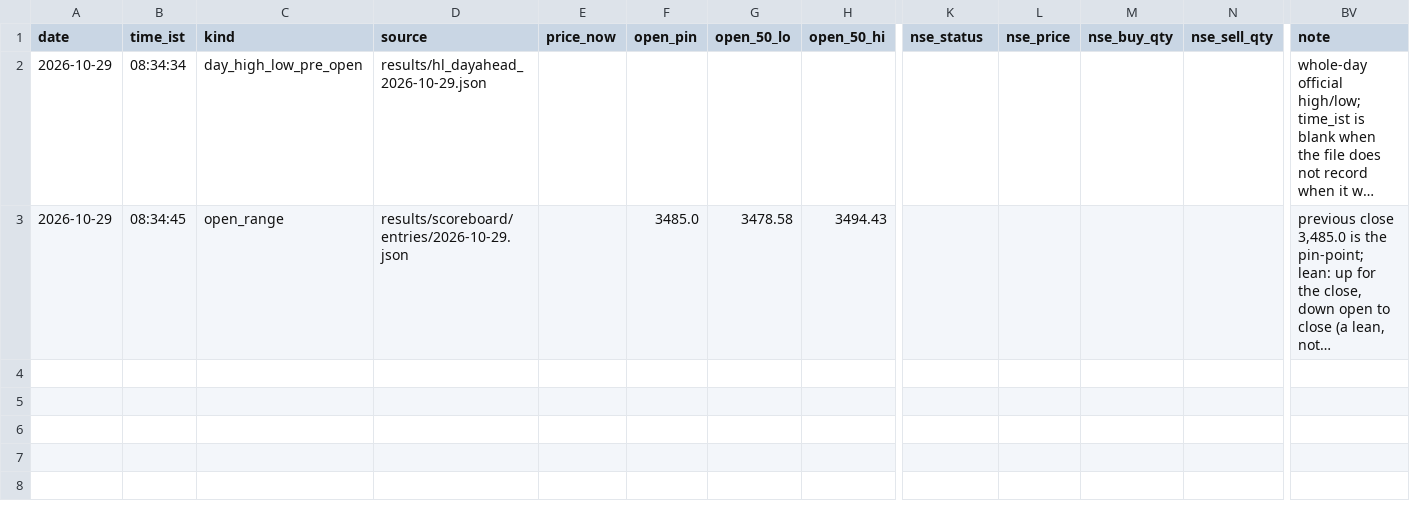
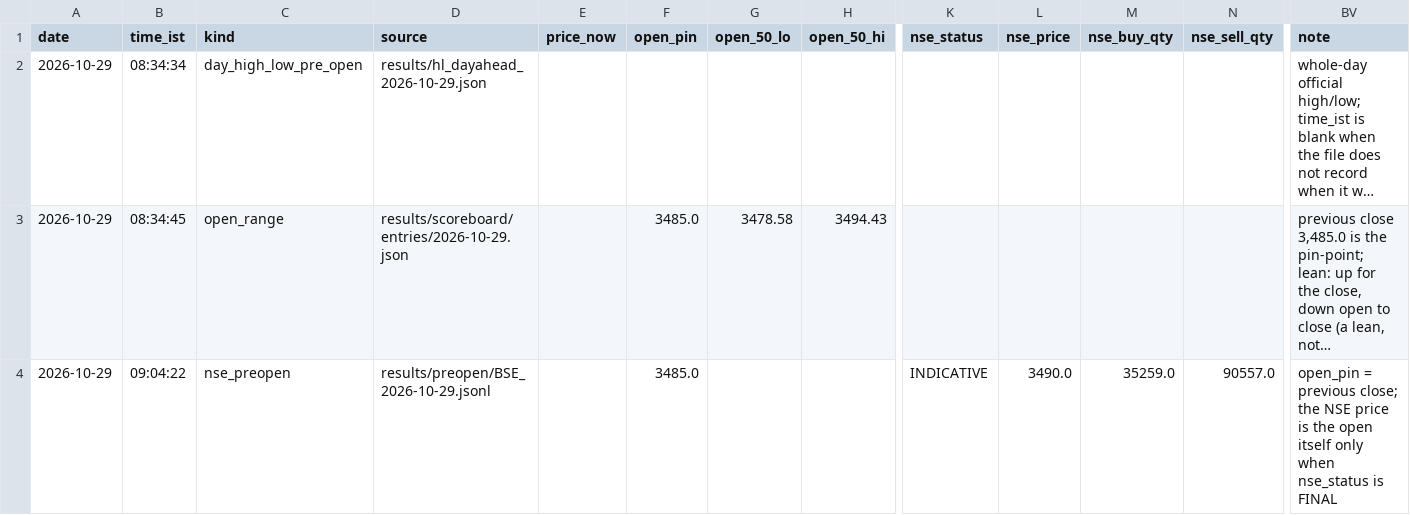
Before and after one commit to shauryaa1808g-max/pred_18, a CSV file: results/readings/by_day/2026-10-29.csv, drawn as a sheet; only a part is shown, gaps mark what is left out; long unchanged cells end in …; rows hold the shown columns only; the diff names each change by its address in the sheet, - before the commit and + after, or states it on an @@ line.

```diff
--- a/results/readings/by_day/2026-10-29.csv
+++ b/results/readings/by_day/2026-10-29.csv
+row 4: 2026-10-29 | 09:04:22 | nse_preopen | results/preopen/BSE_2026-10-29.jsonl |  | 3485.0 |  |  | INDICATIVE | 3490.0 | 35259.0 | 90557.0 | open_pin = previous close; the NSE price is the open itself only when nse_status is FINAL
```
Also changed, not shown: results/readings/readings.csv, 3 other files.
